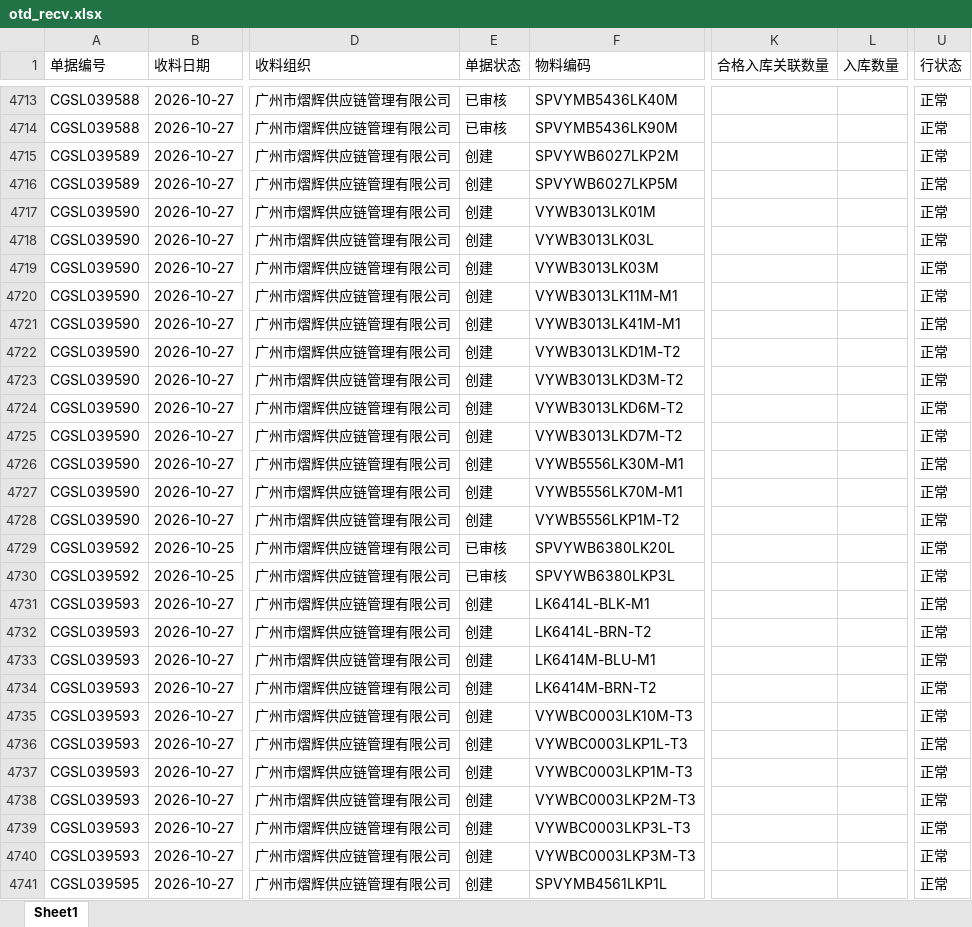
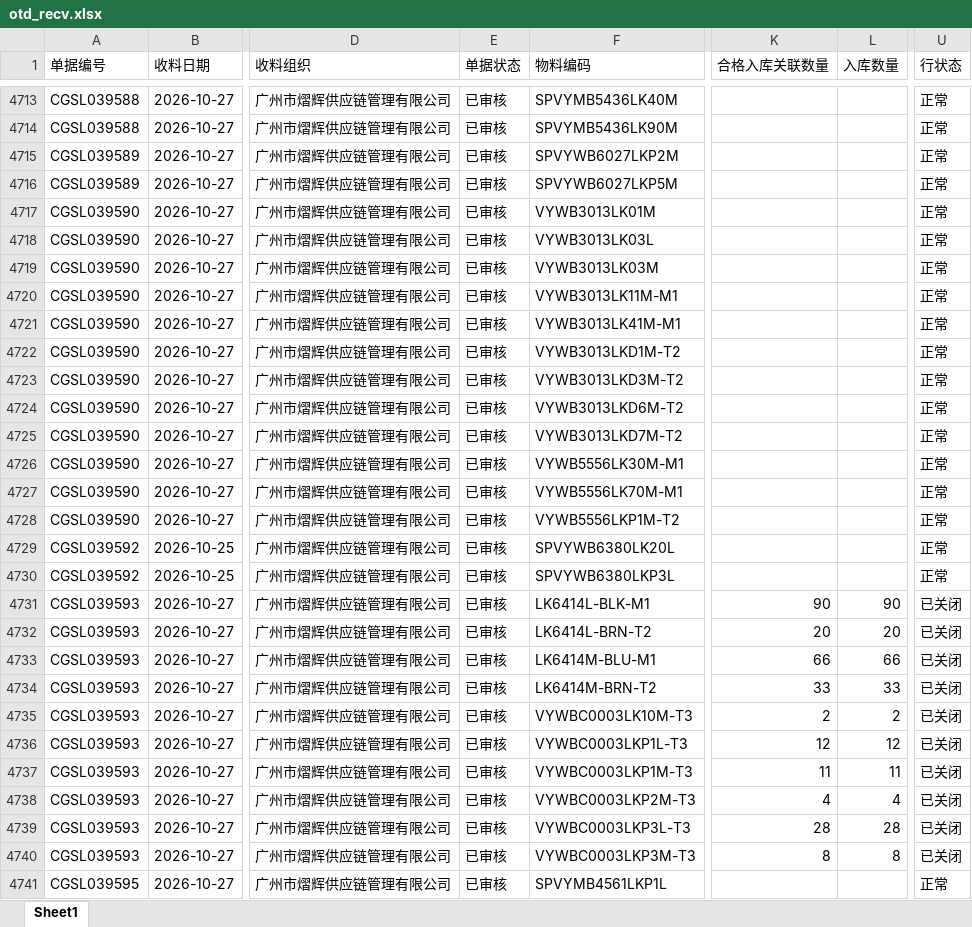
Before and after one commit to yikeqingsongguo/HY.supply-chain-management, an Excel workbook: src/otd_recv.xlsx, sheet Sheet1, drawn as a sheet; only a part is shown, gaps mark what is left out; values as stored, in another font and other column widths than the file's, no borders; the diff covers the shown part only; the diff names each change by its address in the sheet, - before the commit and + after, or states it on an @@ line.

```diff
--- a/src/otd_recv.xlsx (sheet Sheet1)
+++ b/src/otd_recv.xlsx (sheet Sheet1)
-E4715:E4728 (单据状态): 创建
+E4715:E4728 (单据状态): 已审核
-E4731:E4741 (单据状态): 创建
+E4731:E4741 (单据状态): 已审核
-K4731 (合格入库关联数量): (empty)
+K4731 (合格入库关联数量): 90
-L4731 (入库数量): (empty)
+L4731 (入库数量): 90
-U4731:U4740 (行状态): 正常
+U4731:U4740 (行状态): 已关闭
-K4732 (合格入库关联数量): (empty)
+K4732 (合格入库关联数量): 20
-L4732 (入库数量): (empty)
+L4732 (入库数量): 20
-K4733 (合格入库关联数量): (empty)
+K4733 (合格入库关联数量): 66
-L4733 (入库数量): (empty)
+L4733 (入库数量): 66
-K4734 (合格入库关联数量): (empty)
+K4734 (合格入库关联数量): 33
-L4734 (入库数量): (empty)
+L4734 (入库数量): 33
-K4735 (合格入库关联数量): (empty)
+K4735 (合格入库关联数量): 2
-L4735 (入库数量): (empty)
+L4735 (入库数量): 2
-K4736 (合格入库关联数量): (empty)
+K4736 (合格入库关联数量): 12
-L4736 (入库数量): (empty)
+L4736 (入库数量): 12
-K4737 (合格入库关联数量): (empty)
+K4737 (合格入库关联数量): 11
-L4737 (入库数量): (empty)
+L4737 (入库数量): 11
-K4738 (合格入库关联数量): (empty)
+K4738 (合格入库关联数量): 4
-L4738 (入库数量): (empty)
+L4738 (入库数量): 4
-K4739 (合格入库关联数量): (empty)
+K4739 (合格入库关联数量): 28
-L4739 (入库数量): (empty)
+L4739 (入库数量): 28
-K4740 (合格入库关联数量): (empty)
+K4740 (合格入库关联数量): 8
-L4740 (入库数量): (empty)
+L4740 (入库数量): 8
```
Also changed, not shown: 22 added rows and 93 edited cells elsewhere in this sheet, src/otd_apply.xlsx, src/采购订单.xlsx, 1 other file.
